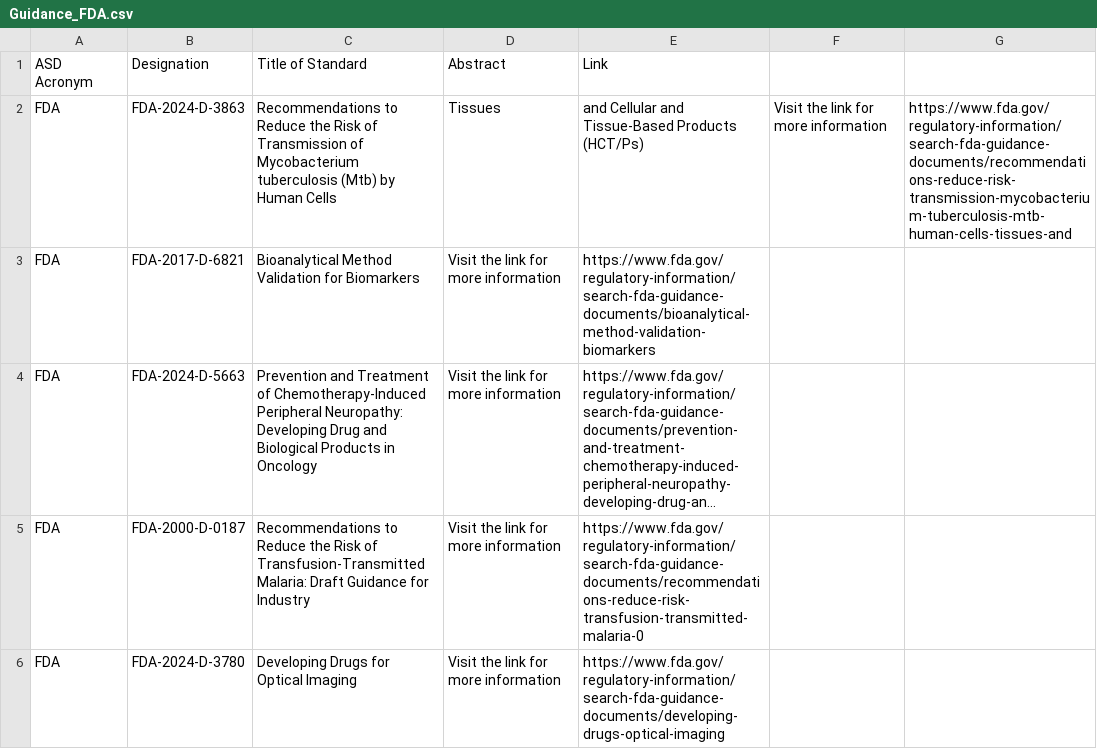
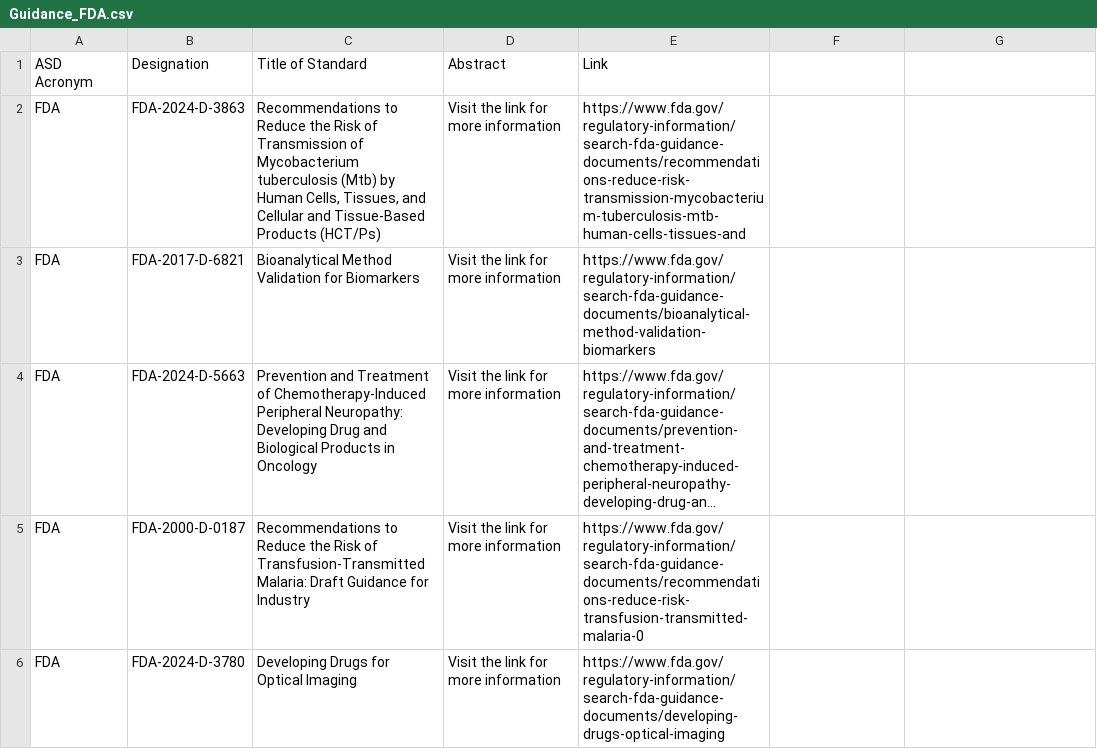
Before and after one commit to MartinCKing/Standards-Selector, a CSV file: Guidance_FDA.csv, drawn as a sheet; only a part is shown; long unchanged cells end in ….

Commit message:
Update Guidance_FDA.csv

```diff
--- a/Guidance_FDA.csv
+++ b/Guidance_FDA.csv
@@ -1,3 +1,3 @@
 ASD Acronym,Designation,Title of Standard,Abstract,Link
-FDA,FDA-2024-D-3863,Recommendations to Reduce the Risk of Transmission of Mycobacterium tuberculosis (Mtb) by Human Cells, Tissues, and Cellular and Tissue-Based Products (HCT/Ps),Visit the link for more information,https://www.fda.gov/regulatory-information/search-fda-guidance-documents/recommendations-reduce-risk-transmission-mycobacterium-tuberculosis-mtb-human-cells-tissues-and
+FDA,FDA-2024-D-3863,"Recommendations to Reduce the Risk of Transmission of Mycobacterium tuberculosis (Mtb) by Human Cells, Tissues, and Cellular and Tissue-Based Products (HCT/Ps)",Visit the link for more information,https://www.fda.gov/regulatory-information/search-fda-guidance-documents/recommendations-reduce-risk-transmission-mycobacterium-tuberculosis-mtb-human-cells-tissues-and
 FDA,FDA-2017-D-6821,Bioanalytical Method Validation for Biomarkers,Visit the link for more information,https://www.fda.gov/regulatory-information/search-fda-guidance-documents/bioanalytical-method-validation-biomarkers
```
